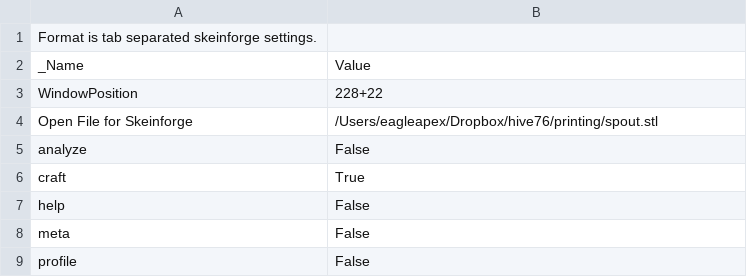
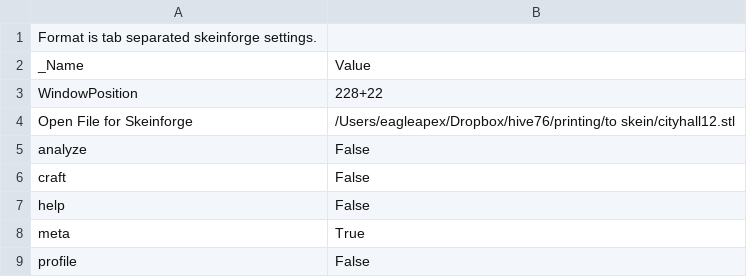
Before and after one commit to sjkelly/RepRap-World-Tour, a CSV file: dot.skeinforge/profiles/extrusion/Prusa_Mendel_01/skeinforge.csv, drawn as a sheet.

```diff
--- a/dot.skeinforge/profiles/extrusion/Prusa_Mendel_01/skeinforge.csv
+++ b/dot.skeinforge/profiles/extrusion/Prusa_Mendel_01/skeinforge.csv
@@ -3,7 +3,7 @@ _Name                          	Value
 WindowPosition	228+22
-Open File for Skeinforge	/Users/eagleapex/Dropbox/hive76/printing/spout.stl
+Open File for Skeinforge	/Users/eagleapex/Dropbox/hive76/printing/to skein/cityhall12.stl
 analyze	False
-craft	True
+craft	False
 help	False
-meta	False
+meta	True
 profile	False
```
Also changed, not shown: dot.skeinforge/profiles/extrusion/Prusa_Mendel_01/skeinforge_craft.csv, dot.skeinforge/profiles/extrusion/Prusa_Mendel_01/skeinlayer.csv, 8 other files.
